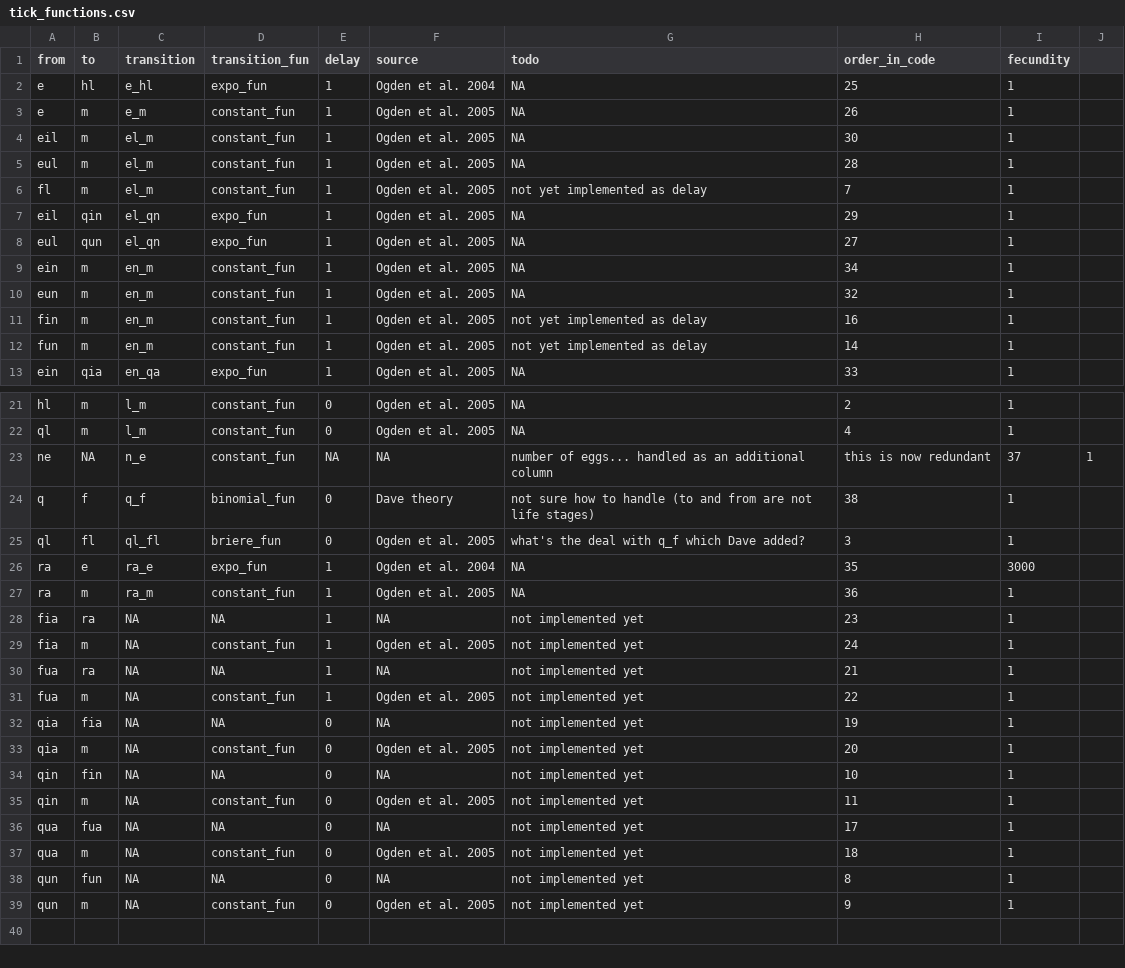
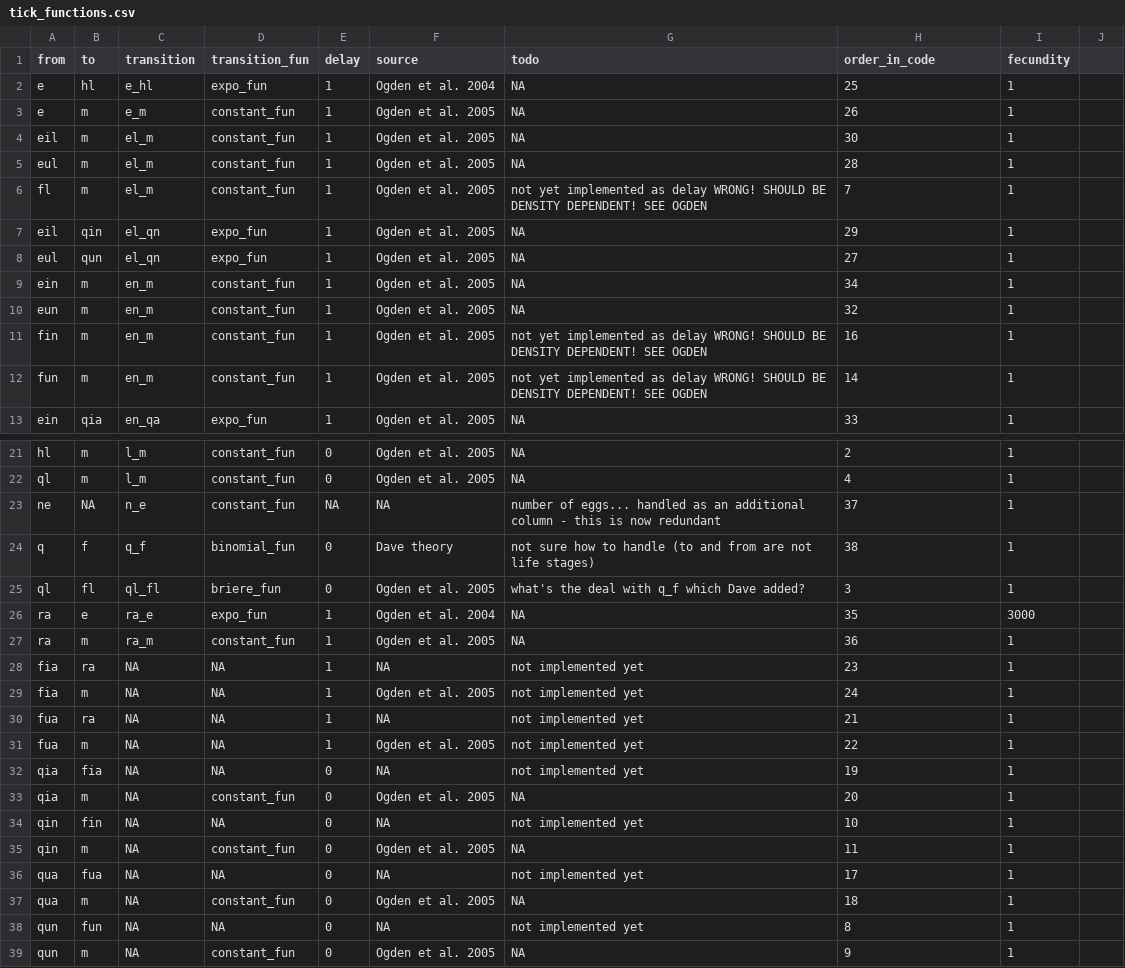
Before and after one commit to dallenmidd/IxPopDyMod, a CSV file: inputs/tick_functions.csv, drawn as a sheet; only a part is shown, gaps mark what is left out.

```diff
--- a/inputs/tick_functions.csv
+++ b/inputs/tick_functions.csv
@@ -5,3 +5,3 @@ eil, m, el_m, constant_fun, 1, Ogden et al. 2005, NA, 30, 1
 eul, m, el_m, constant_fun, 1, Ogden et al. 2005, NA, 28, 1
-fl, m, el_m, constant_fun, 1, Ogden et al. 2005, not yet implemented as delay, 7, 1
+fl, m, el_m, constant_fun, 1, Ogden et al. 2005, not yet implemented as delay WRONG! SHOULD BE DENSITY DEPENDENT! SEE OGDEN, 7, 1
 eil, qin, el_qn, expo_fun, 1, Ogden et al. 2005, NA, 29, 1
@@ -10,4 +10,4 @@ ein, m, en_m, constant_fun, 1, Ogden et al. 2005, NA, 34, 1
 eun, m, en_m, constant_fun, 1, Ogden et al. 2005, NA, 32, 1
-fin, m, en_m, constant_fun, 1, Ogden et al. 2005, not yet implemented as delay, 16, 1
-fun, m, en_m, constant_fun, 1, Ogden et al. 2005, not yet implemented as delay, 14, 1
+fin, m, en_m, constant_fun, 1, Ogden et al. 2005, not yet implemented as delay WRONG! SHOULD BE DENSITY DEPENDENT! SEE OGDEN, 16, 1
+fun, m, en_m, constant_fun, 1, Ogden et al. 2005, not yet implemented as delay WRONG! SHOULD BE DENSITY DEPENDENT! SEE OGDEN, 14, 1
 ein, qia, en_qa, expo_fun, 1, Ogden et al. 2005, NA, 33, 1
@@ -22,3 +22,3 @@ hl, m, l_m, constant_fun, 0, Ogden et al. 2005, NA, 2, 1
 ql, m, l_m, constant_fun, 0, Ogden et al. 2005, NA, 4, 1
-ne, NA, n_e, constant_fun, NA, NA, number of eggs... handled as an additional column, this is now redundant, 37, 1
+ne, NA, n_e, constant_fun, NA, NA, number of eggs... handled as an additional column - this is now redundant, 37, 1
 q, f, q_f, binomial_fun, 0, Dave theory, not sure how to handle (to and from are not life stages), 38, 1
@@ -28,12 +28,12 @@ ra, m, ra_m, constant_fun, 1, Ogden et al. 2005, NA, 36, 1
 fia, ra, NA, NA, 1, NA, not implemented yet, 23, 1
-fia, m, NA, constant_fun, 1, Ogden et al. 2005, not implemented yet, 24, 1
+fia, m, NA, NA, 1, Ogden et al. 2005, not implemented yet, 24, 1
 fua, ra, NA, NA, 1, NA, not implemented yet, 21, 1
-fua, m, NA, constant_fun, 1, Ogden et al. 2005, not implemented yet, 22, 1
+fua, m, NA, NA, 1, Ogden et al. 2005, not implemented yet, 22, 1
 qia, fia, NA, NA, 0, NA, not implemented yet, 19, 1
-qia, m, NA, constant_fun, 0, Ogden et al. 2005, not implemented yet, 20, 1
+qia, m, NA, constant_fun, 0, Ogden et al. 2005, NA, 20, 1
 qin, fin, NA, NA, 0, NA, not implemented yet, 10, 1
-qin, m, NA, constant_fun, 0, Ogden et al. 2005, not implemented yet, 11, 1
+qin, m, NA, constant_fun, 0, Ogden et al. 2005, NA, 11, 1
 qua, fua, NA, NA, 0, NA, not implemented yet, 17, 1
-qua, m, NA, constant_fun, 0, Ogden et al. 2005, not implemented yet, 18, 1
+qua, m, NA, constant_fun, 0, Ogden et al. 2005, NA, 18, 1
 qun, fun, NA, NA, 0, NA, not implemented yet, 8, 1
-qun, m, NA, constant_fun, 0, Ogden et al. 2005, not implemented yet, 9, 1
+qun, m, NA, constant_fun, 0, Ogden et al. 2005, NA, 9, 1
```
Also changed, not shown: inputs/tick_parameters.csv, 1 other file.
